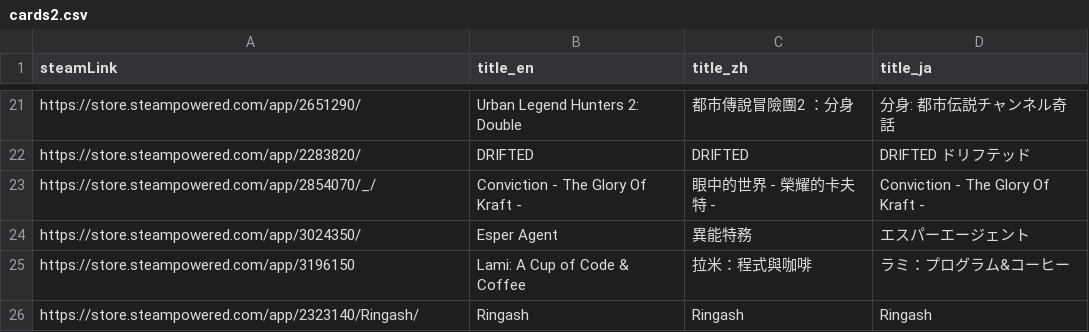
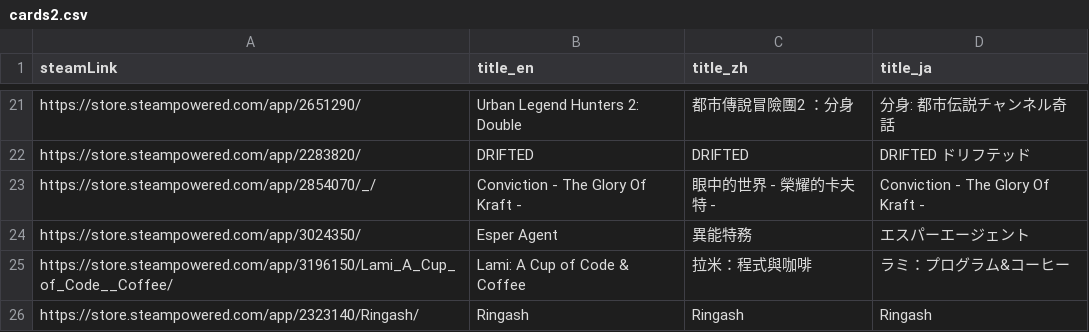
Before and after one commit to FilterGame/IndieGameWebTW, a CSV file: cards2.csv, drawn as a sheet; only a part is shown, gaps mark what is left out.

Commit message:
更新資料

```diff
--- a/cards2.csv
+++ b/cards2.csv
@@ -24,3 +24,3 @@ https://store.steampowered.com/app/2854070/_/,Conviction - The Glory Of Kraft -,
 https://store.steampowered.com/app/3024350/,Esper Agent,異能特務,エスパーエージェント
-https://store.steampowered.com/app/3196150,Lami: A Cup of Code & Coffee,拉米：程式與咖啡,ラミ：プログラム&コーヒー
+https://store.steampowered.com/app/3196150/Lami_A_Cup_of_Code__Coffee/,Lami: A Cup of Code & Coffee,拉米：程式與咖啡,ラミ：プログラム&コーヒー
 https://store.steampowered.com/app/2323140/Ringash/,Ringash,Ringash,Ringash
```
